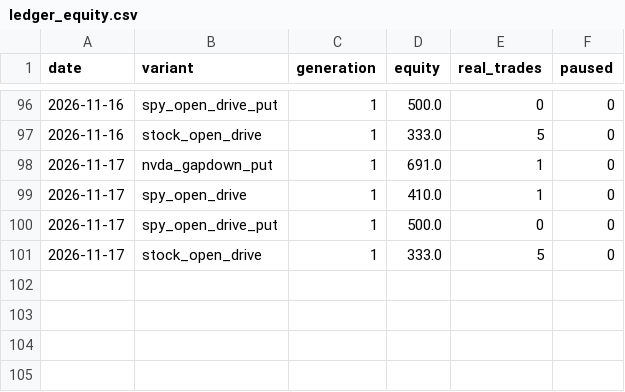
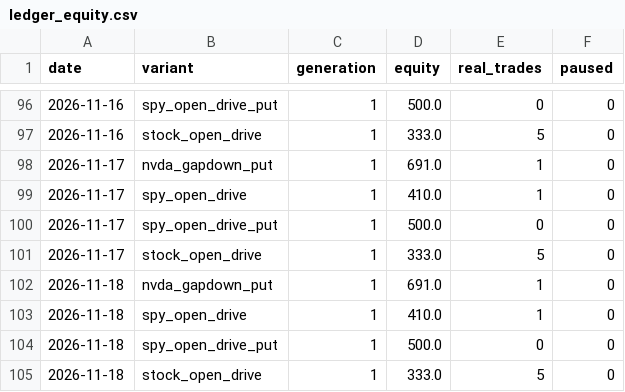
Before and after one commit to Cao-YMGG/Zero-or-Hero, a CSV file: journal/ledger_equity.csv, drawn as a sheet; only a part is shown, gaps mark what is left out; the diff names each change by its address in the sheet, - before the commit and + after, or states it on an @@ line.

```diff
--- a/journal/ledger_equity.csv
+++ b/journal/ledger_equity.csv
+row 102: 2026-11-18 | nvda_gapdown_put | 1 | 691.0 | 1 | 0
+row 103: 2026-11-18 | spy_open_drive | 1 | 410.0 | 1 | 0
+row 104: 2026-11-18 | spy_open_drive_put | 1 | 500.0 | 0 | 0
+row 105: 2026-11-18 | stock_open_drive | 1 | 333.0 | 5 | 0
```
Also changed, not shown: journal/dipwatch.csv, journal/equity.csv, 4 other files.
